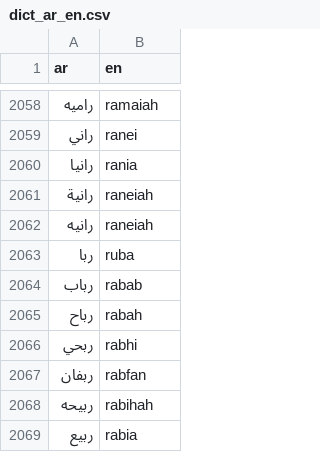
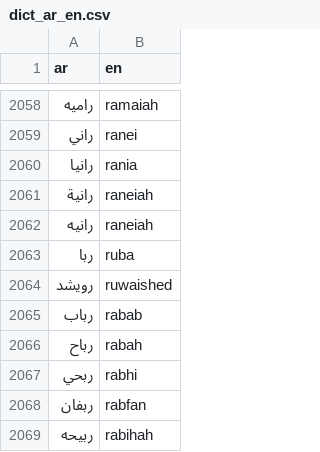
Before and after one commit to TechForPalestine/palestine-datasets, a CSV file: scripts/data/common/killed-in-gaza/data/dict_ar_en.csv, drawn as a sheet; only a part is shown, gaps mark what is left out; the shorter side is filled out with more unchanged rows.

Commit message:
fix journalist surname

```diff
--- a/scripts/data/common/killed-in-gaza/data/dict_ar_en.csv
+++ b/scripts/data/common/killed-in-gaza/data/dict_ar_en.csv
@@ -2063,2 +2063,3 @@ ar,en
 ربا,ruba
+رويشد,ruwaished
 رباب,rabab
```
